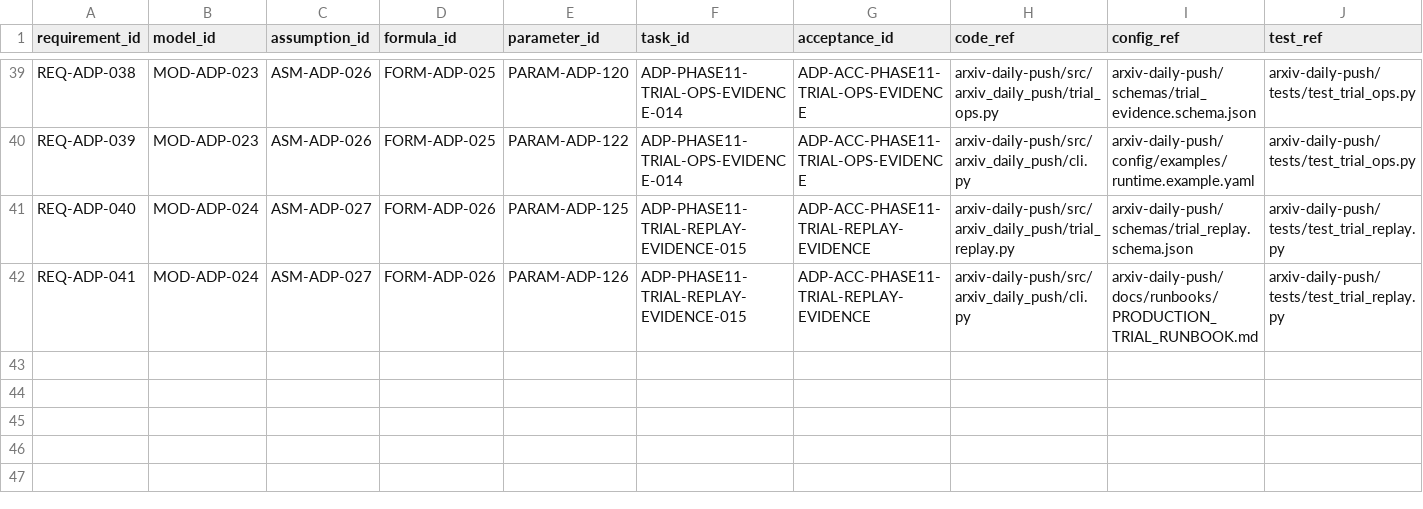
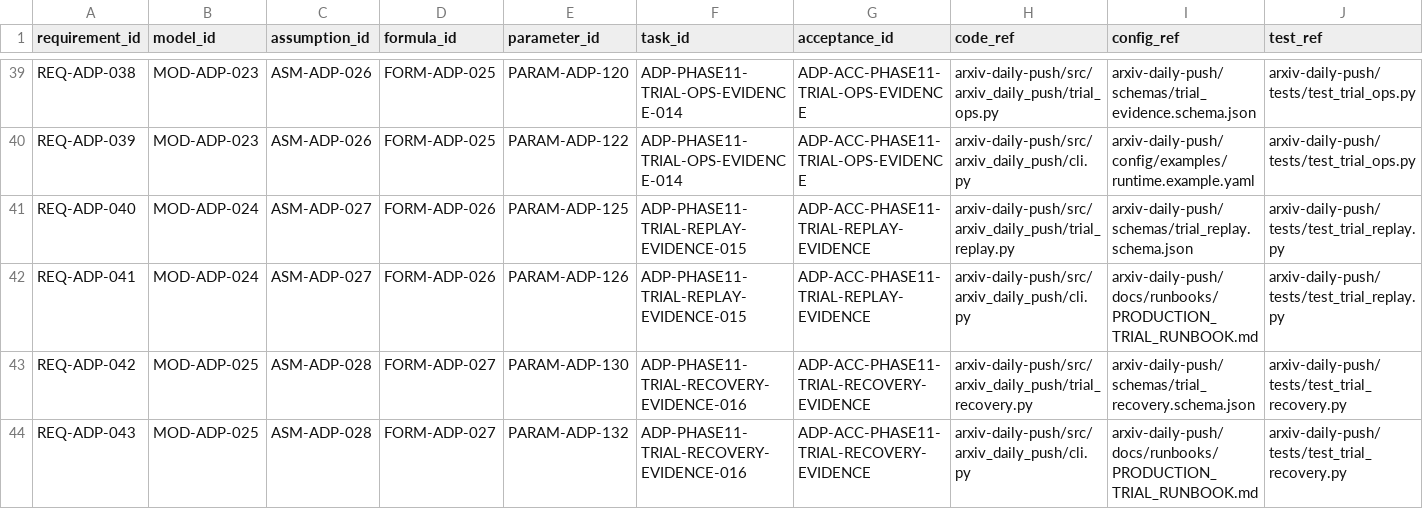
Before and after one commit to LinzeColin/MetaDatabase, a CSV file: arxiv-daily-push/docs/governance/TRACEABILITY_MATRIX.csv, drawn as a sheet; only a part is shown, gaps mark what is left out; rows hold the shown columns only; the diff names each change by its address in the sheet, - before the commit and + after, or states it on an @@ line.

```diff
--- a/arxiv-daily-push/docs/governance/TRACEABILITY_MATRIX.csv
+++ b/arxiv-daily-push/docs/governance/TRACEABILITY_MATRIX.csv
+row 43: REQ-ADP-042 | MOD-ADP-025 | ASM-ADP-028 | FORM-ADP-027 | PARAM-ADP-130 | ADP-PHASE11-TRIAL-RECOVERY-EVIDENCE-016 | ADP-ACC-PHASE11-TRIAL-RECOVERY-EVIDENCE | arxiv-daily-push/src/arxiv_daily_push/trial_recovery.py | arxiv-daily-push/schemas/trial_recovery.schema.json | arxiv-daily-push/tests/test_trial_recovery.py
+row 44: REQ-ADP-043 | MOD-ADP-025 | ASM-ADP-028 | FORM-ADP-027 | PARAM-ADP-132 | ADP-PHASE11-TRIAL-RECOVERY-EVIDENCE-016 | ADP-ACC-PHASE11-TRIAL-RECOVERY-EVIDENCE | arxiv-daily-push/src/arxiv_daily_push/cli.py | arxiv-daily-push/docs/runbooks/PRODUCTION_TRIAL_RUNBOOK.md | arxiv-daily-push/tests/test_trial_recovery.py
```
Also changed, not shown: arxiv-daily-push/docs/governance/parameter_registry.csv, 21 other files.
